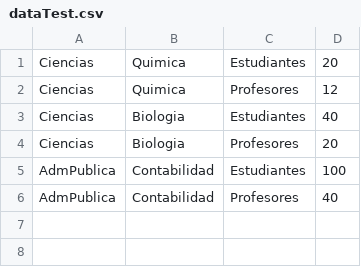
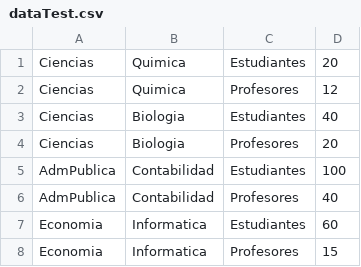
Before and after one commit to PedroGonzalezBeermann2020/QM206-2020, a CSV file: dataTest.csv, drawn as a sheet.

Commit message:
Add files via upload

```diff
--- a/dataTest.csv
+++ b/dataTest.csv
@@ -6 +6,3 @@ AdmPublica,Contabilidad,Estudiantes,100
 AdmPublica,Contabilidad,Profesores,40
+Economia,Informatica,Estudiantes,60
+Economia,Informatica,Profesores,15
```
